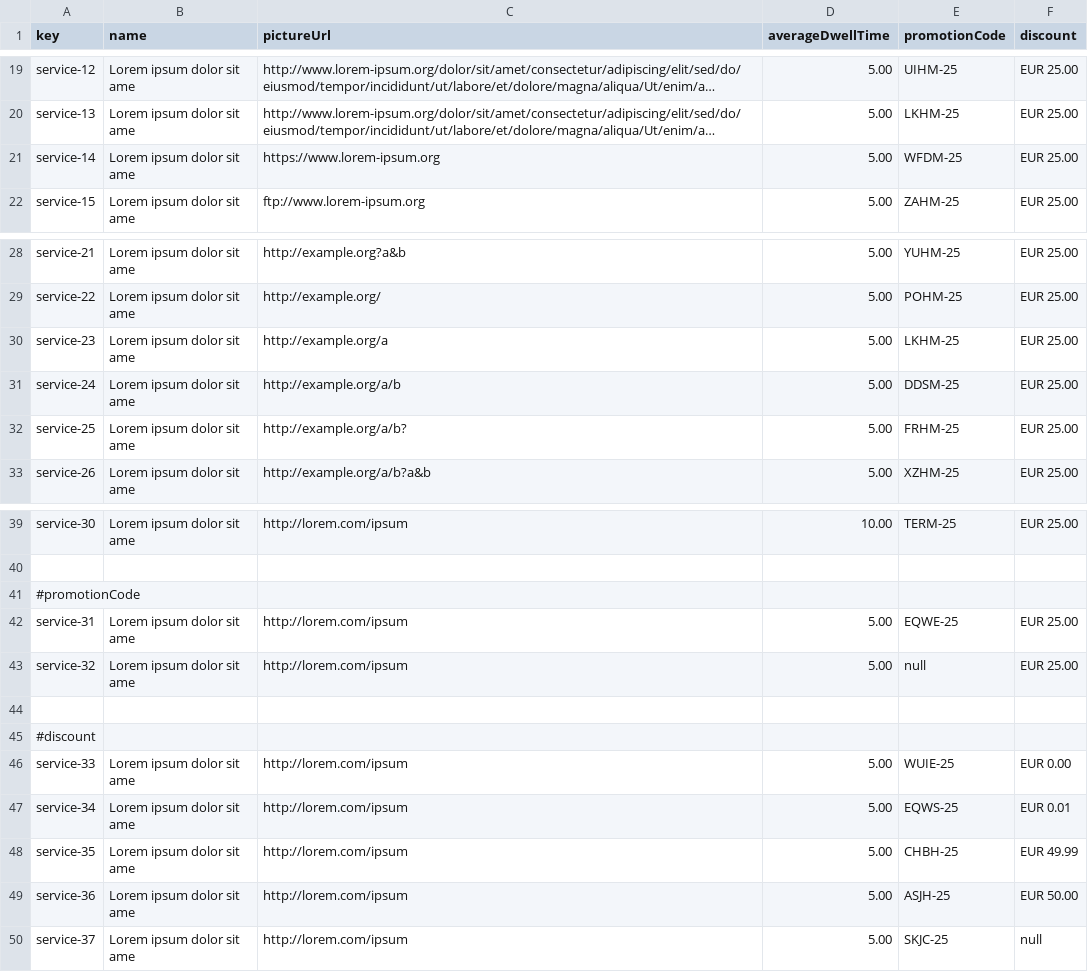
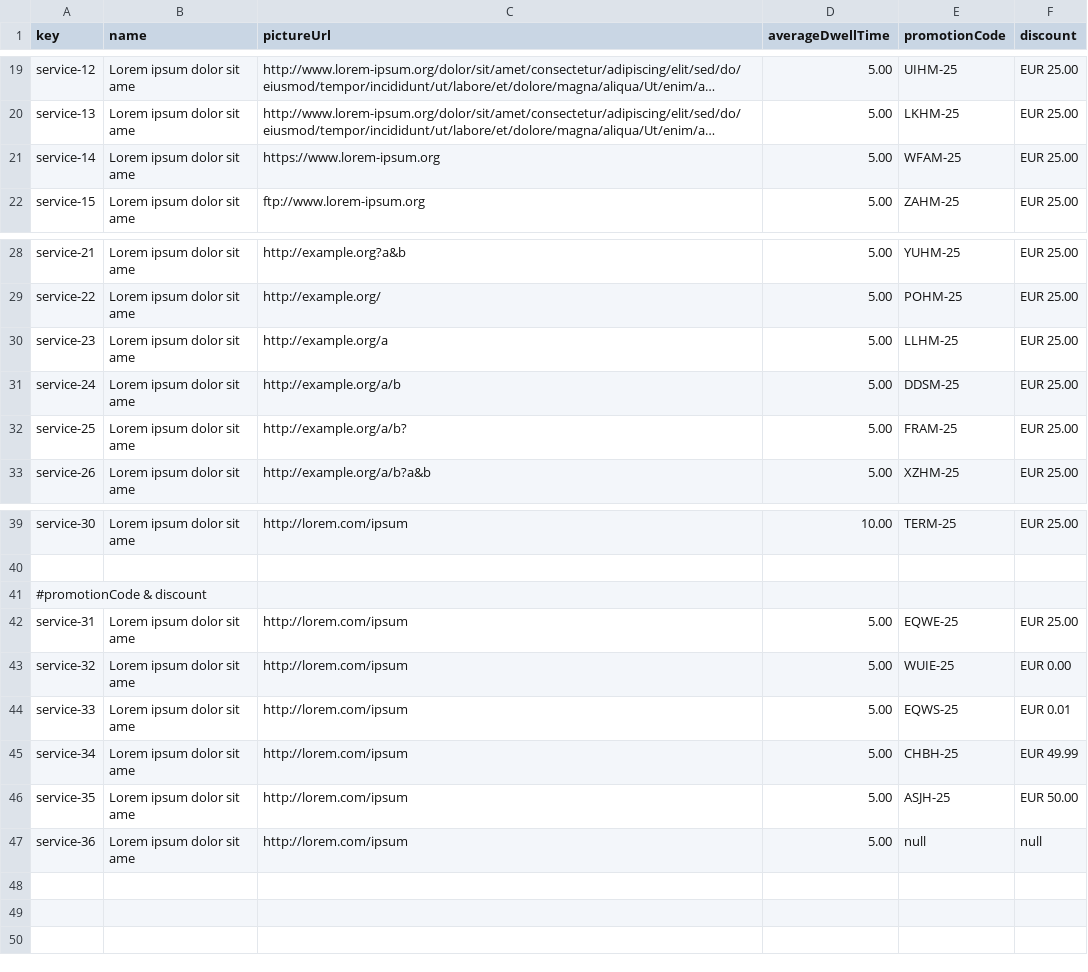
Before and after one commit to DP2-C1-054/Acme-ANS-C3, a CSV file: src/main/resources/WEB-INF/data/sample/service.csv, drawn as a sheet; only a part is shown, gaps mark what is left out; long unchanged cells end in …; removed rows and columns are numbered as before the commit, all else as after; the diff names each change by its address in the sheet, - before the commit and + after, or states it on an @@ line.

Commit message:
fix: arreglados pequeños bugs en la tabla de service

```diff
--- a/src/main/resources/WEB-INF/data/sample/service.csv
+++ b/src/main/resources/WEB-INF/data/sample/service.csv
-E21 (promotionCode): WFDM-25
+E21 (promotionCode): WFAM-25
-E30 (promotionCode): LKHM-25
+E30 (promotionCode): LLHM-25
-E32 (promotionCode): FRHM-25
+E32 (promotionCode): FRAM-25
-A41 (key): #promotionCode
+A41 (key): #promotionCode & discount
-E43 (promotionCode): null
+E43 (promotionCode): WUIE-25
-F43 (discount): EUR 25.00
+F43 (discount): EUR 0.00
-row 44: (empty)
-row 45: #discount
-E44 (promotionCode): WUIE-25
+E44 (promotionCode): EQWS-25
-F44 (discount): EUR 0.00
+F44 (discount): EUR 0.01
-E45 (promotionCode): EQWS-25
+E45 (promotionCode): CHBH-25
-F45 (discount): EUR 0.01
+F45 (discount): EUR 49.99
-E46 (promotionCode): CHBH-25
+E46 (promotionCode): ASJH-25
-F46 (discount): EUR 49.99
+F46 (discount): EUR 50.00
-E47 (promotionCode): ASJH-25
+E47 (promotionCode): null
-F47 (discount): EUR 50.00
+F47 (discount): null
-row 50: service-37 | Lorem ipsum dolor sit ame | http://lorem.com/ipsum | 5.00 | SKJC-25 | null
```
